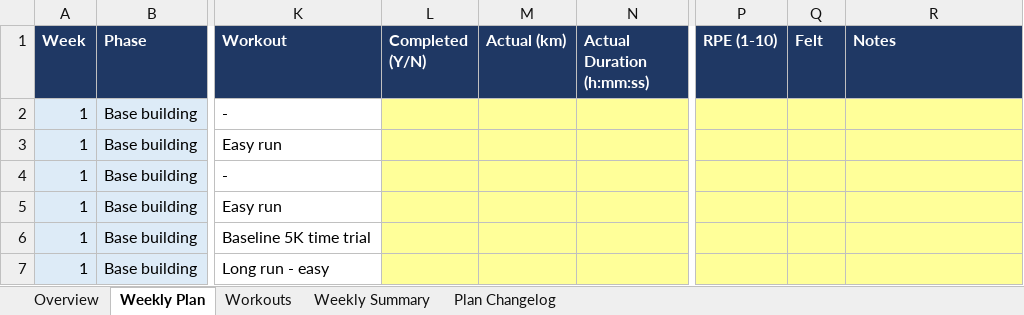
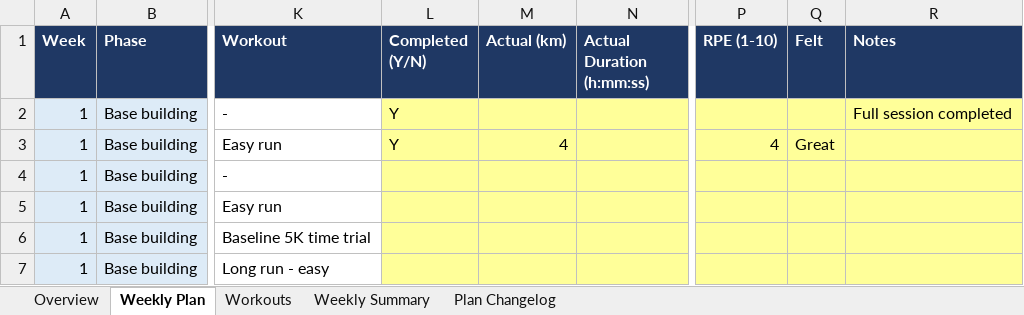
Before and after one commit to ricardopicon/ad-marathon-prep, an Excel workbook: Marathon_Training_Plan.xlsx, sheet Weekly Plan, drawn as a sheet; only a part is shown, gaps mark what is left out; values as stored, in another font and other column widths than the file's, no borders; the diff names each change by its address in the sheet, - before the commit and + after, or states it on an @@ line.

```diff
--- a/Marathon_Training_Plan.xlsx (sheet Weekly Plan)
+++ b/Marathon_Training_Plan.xlsx (sheet Weekly Plan)
-L2:L3 (Completed (Y/N)): (empty)
+L2:L3 (Completed (Y/N)): Y
-R2 (Notes): (empty)
+R2 (Notes): Full session completed
-M3 (Actual (km)): (empty)
+M3 (Actual (km)): 4
-P3 (RPE (1-10)): (empty)
+P3 (RPE (1-10)): 4
-Q3 (Felt): (empty)
+Q3 (Felt): Great
```
